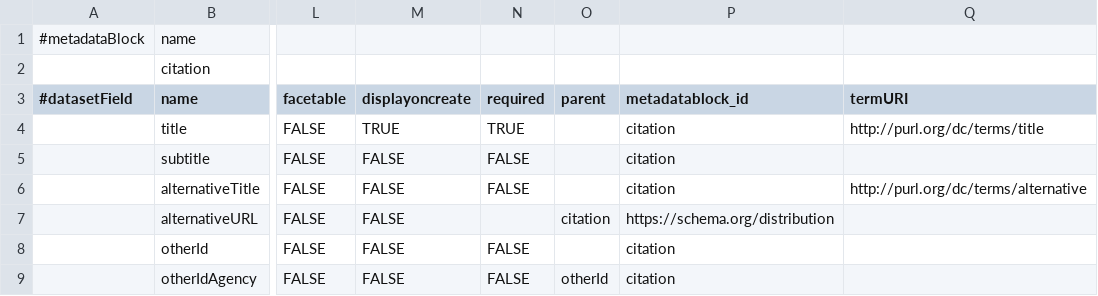
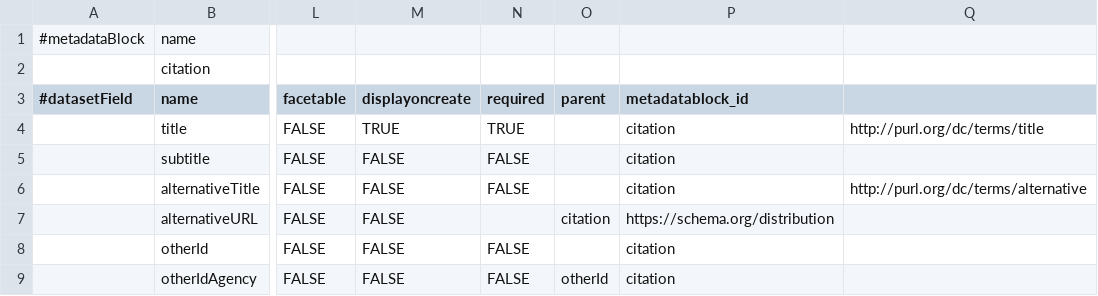
Before and after one commit to izus-fokus/darus-metadata-blocks, a TSV file: citation.tsv, drawn as a sheet; only a part is shown, gaps mark what is left out; the diff names each change by its address in the sheet, - before the commit and + after, or states it on an @@ line.

Commit message:
Update citation.tsv

```diff
--- a/citation.tsv
+++ b/citation.tsv
-Q3: termURI
+Q3: (empty)
```
